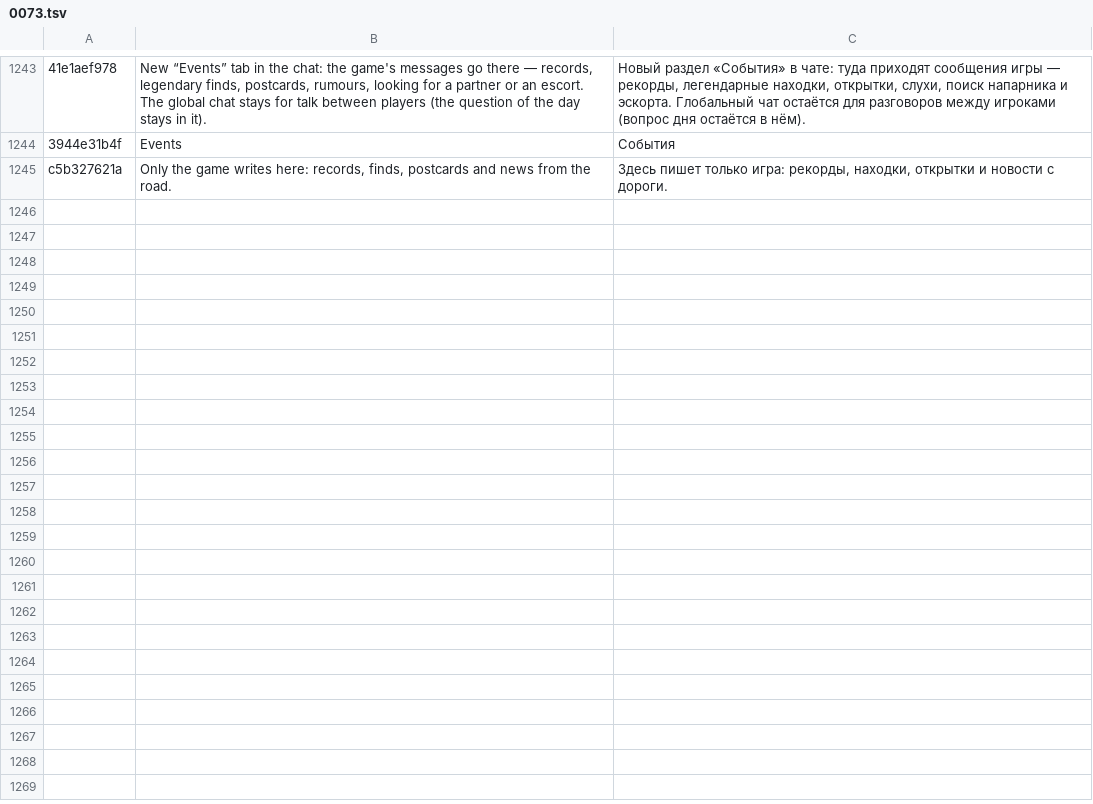
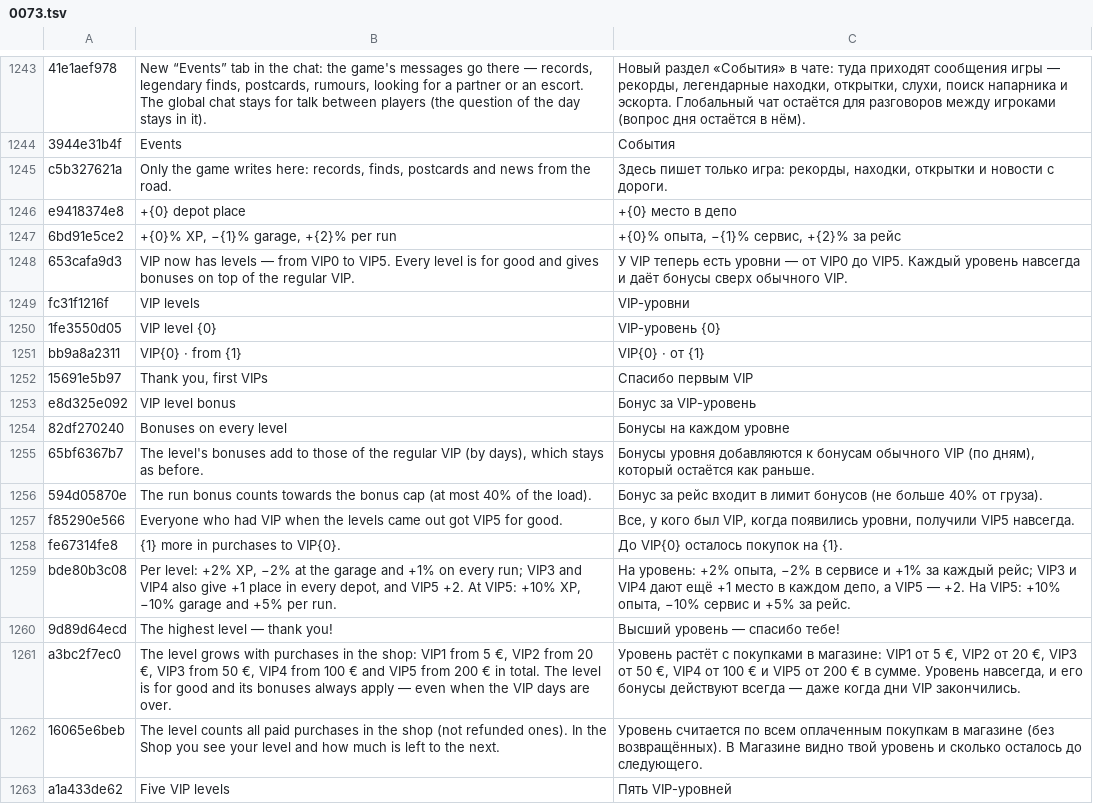
Before and after one commit to ivilinkoto/TransVerse, a TSV file: messages/tr/0073.tsv, drawn as a sheet; only a part is shown, gaps mark what is left out; the diff names each change by its address in the sheet, - before the commit and + after, or states it on an @@ line.

```diff
--- a/messages/tr/0073.tsv
+++ b/messages/tr/0073.tsv
+row 1246: e9418374e8 | +{0} depot place | +{0} место в депо
+row 1247: 6bd91e5ce2 | +{0}% XP, −{1}% garage, +{2}% per run | +{0}% опыта, −{1}% сервис, +{2}% за рейс
+row 1248: 653cafa9d3 | VIP now has levels — from VIP0 to VIP5. Every level is for good and gives bonuses on top of the regular VIP. | У VIP теперь есть уровни — от VIP0 до VIP5. Каждый уровень навсегда и даёт бонусы сверх обычного VIP.
+row 1249: fc31f1216f | VIP levels | VIP-уровни
+row 1250: 1fe3550d05 | VIP level {0} | VIP-уровень {0}
+row 1251: bb9a8a2311 | VIP{0} · from {1} | VIP{0} · от {1}
+row 1252: 15691e5b97 | Thank you, first VIPs | Спасибо первым VIP
+row 1253: e8d325e092 | VIP level bonus | Бонус за VIP-уровень
+row 1254: 82df270240 | Bonuses on every level | Бонусы на каждом уровне
+row 1255: 65bf6367b7 | The level's bonuses add to those of the regular VIP (by days), which stays as before. | Бонусы уровня добавляются к бонусам обычного VIP (по дням), который остаётся как раньше.
+row 1256: 594d05870e | The run bonus counts towards the bonus cap (at most 40% of the load). | Бонус за рейс входит в лимит бонусов (не больше 40% от груза).
+row 1257: f85290e566 | Everyone who had VIP when the levels came out got VIP5 for good. | Все, у кого был VIP, когда появились уровни, получили VIP5 навсегда.
+row 1258: fe67314fe8 | {1} more in purchases to VIP{0}. | До VIP{0} осталось покупок на {1}.
+row 1259: bde80b3c08 | Per level: +2% XP, −2% at the garage and +1% on every run; VIP3 and VIP4 also give +1 place in every depot, and VIP5 +2. At VIP5: +10% XP, −10% garage and +5% per run. | На уровень: +2% опыта, −2% в сервисе и +1% за каждый рейс; VIP3 и VIP4 дают ещё +1 место в каждом депо, а VIP5 — +2. На VIP5: +10% опыта, −10% сервис и +5% за рейс.
+row 1260: 9d89d64ecd | The highest level — thank you! | Высший уровень — спасибо тебе!
+row 1261: a3bc2f7ec0 | The level grows with purchases in the shop: VIP1 from 5 €, VIP2 from 20 €, VIP3 from 50 €, VIP4 from 100 € and VIP5 from 200 € in total. The level is for good and its bonuses always apply — even when the VIP days are over. | Уровень растёт с покупками в магазине: VIP1 от 5 €, VIP2 от 20 €, VIP3 от 50 €, VIP4 от 100 € и VIP5 от 200 € в сумме. Уровень навсегда, и его бонусы действуют всегда — даже когда дни VIP закончились.
+row 1262: 16065e6beb | The level counts all paid purchases in the shop (not refunded ones). In the Shop you see your level and how much is left to the next. | Уровень считается по всем оплаченным покупкам в магазине (без возвращённых). В Магазине видно твой уровень и сколько осталось до следующего.
+row 1263: a1a433de62 | Five VIP levels | Пять VIP-уровней
```
Also changed, not shown: 18 other files.
